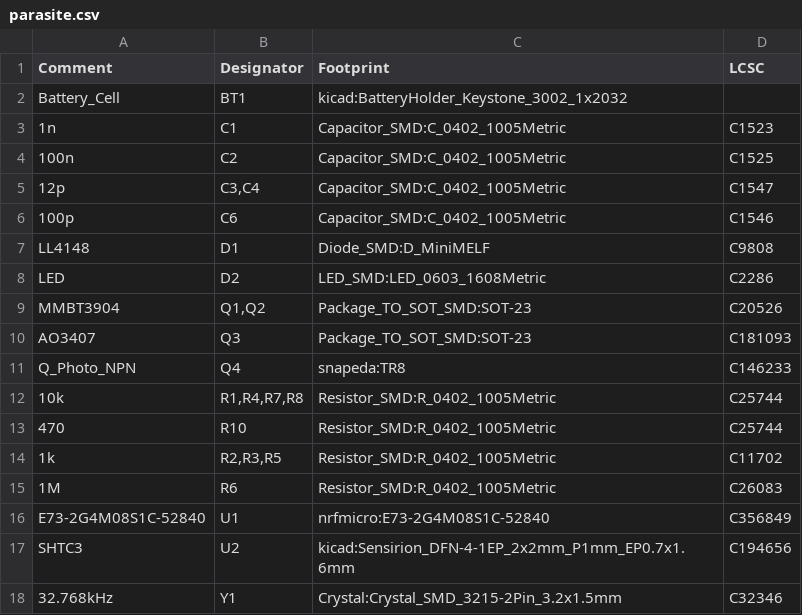
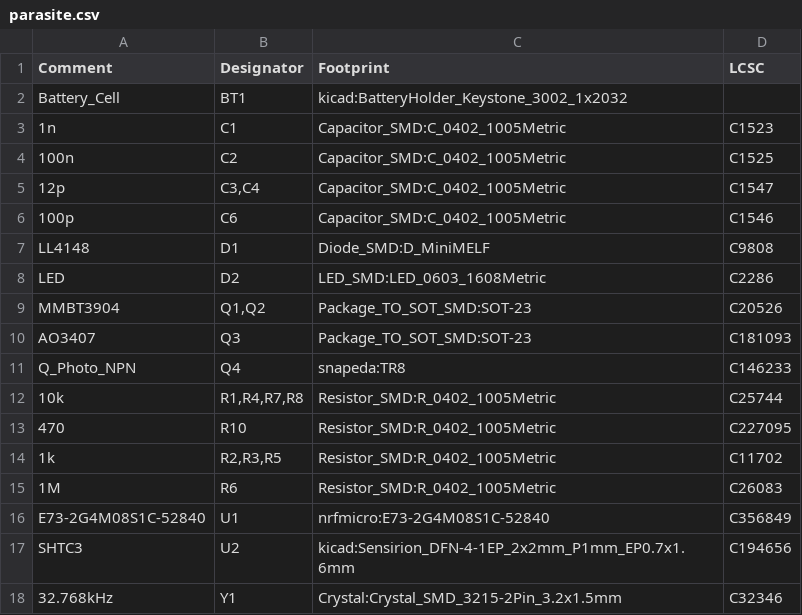
Before and after one commit to rbaron/b-parasite, a CSV file: kicad/parasite.csv, drawn as a sheet.

Commit message:
Fixed LCSC part number for resistor R10
Fixes #23

```diff
--- a/kicad/parasite.csv
+++ b/kicad/parasite.csv
@@ -12,3 +12,3 @@ Comment,Designator,Footprint,LCSC
 "10k","R1,R4,R7,R8","Resistor_SMD:R_0402_1005Metric","C25744"
-"470","R10","Resistor_SMD:R_0402_1005Metric","C25744"
+"470","R10","Resistor_SMD:R_0402_1005Metric","C227095"
 "1k","R2,R3,R5","Resistor_SMD:R_0402_1005Metric","C11702"
```
Also changed, not shown: 2 other files.
